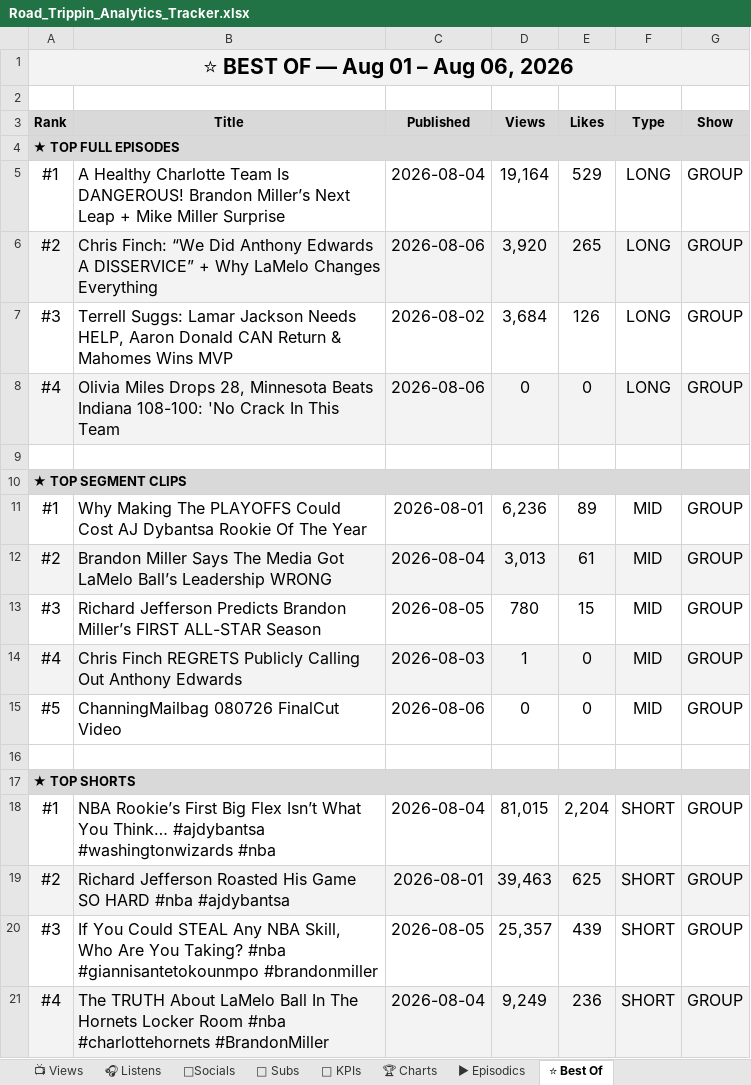
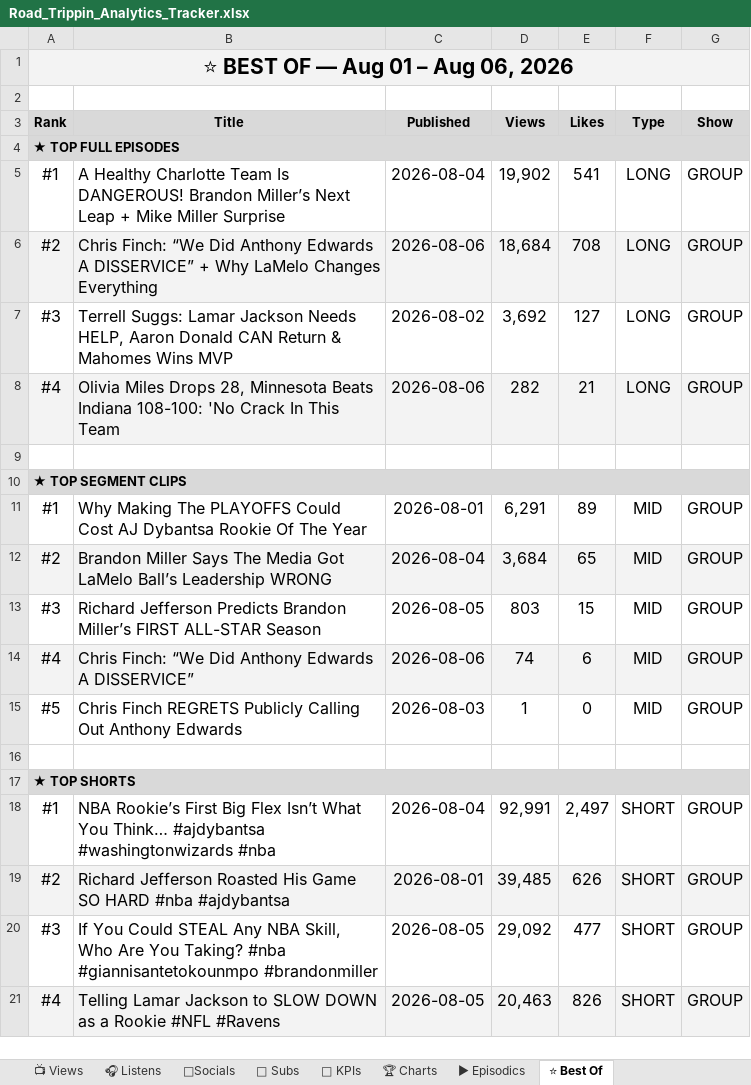
Before and after one commit to raindelaymedia/roadtrippin, an Excel workbook: master/shows/road_trippin/data/Road_Trippin_Analytics_Tracker.xlsx, sheet ⭐ Best Of, drawn as a sheet; only a part is shown; values as stored, in another font and other column widths than the file's, no borders; the diff covers the shown part only; the diff names each change by its address in the sheet, - before the commit and + after, or states it on an @@ line.

```diff
--- a/master/shows/road_trippin/data/Road_Trippin_Analytics_Tracker.xlsx (sheet ⭐ Best Of)
+++ b/master/shows/road_trippin/data/Road_Trippin_Analytics_Tracker.xlsx (sheet ⭐ Best Of)
-D5 (Views): 19,164
+D5 (Views): 19,902
-E5 (Likes): 529
+E5 (Likes): 541
-D6 (Views): 3,920
+D6 (Views): 18,684
-E6 (Likes): 265
+E6 (Likes): 708
-D7 (Views): 3,684
+D7 (Views): 3,692
-E7 (Likes): 126
+E7 (Likes): 127
-D8 (Views): 0
+D8 (Views): 282
-E8 (Likes): 0
+E8 (Likes): 21
-D11 (Views): 6,236
+D11 (Views): 6,291
-D12 (Views): 3,013
+D12 (Views): 3,684
-E12 (Likes): 61
+E12 (Likes): 65
-D13 (Views): 780
+D13 (Views): 803
-B14 (Title): Chris Finch REGRETS Publicly Calling Out Anthony Edwards
+B14 (Title): Chris Finch: “We Did Anthony Edwards A DISSERVICE”
-C14 (Published): 2026-08-03
+C14 (Published): 2026-08-06
-D14 (Views): 1
+D14 (Views): 74
-E14 (Likes): 0
+E14 (Likes): 6
-B15 (Title): ChanningMailbag 080726 FinalCut Video
+B15 (Title): Chris Finch REGRETS Publicly Calling Out Anthony Edwards
-C15 (Published): 2026-08-06
+C15 (Published): 2026-08-03
-D15 (Views): 0
+D15 (Views): 1
-D18 (Views): 81,015
+D18 (Views): 92,991
-E18 (Likes): 2,204
+E18 (Likes): 2,497
-D19 (Views): 39,463
+D19 (Views): 39,485
-E19 (Likes): 625
+E19 (Likes): 626
-D20 (Views): 25,357
+D20 (Views): 29,092
-E20 (Likes): 439
+E20 (Likes): 477
-B21 (Title): The TRUTH About LaMelo Ball In The Hornets Locker Room #nba #charlottehornets #BrandonMiller
+B21 (Title): Telling Lamar Jackson to SLOW DOWN as a Rookie #NFL #Ravens
-C21 (Published): 2026-08-04
+C21 (Published): 2026-08-05
-D21 (Views): 9,249
+D21 (Views): 20,463
-E21 (Likes): 236
+E21 (Likes): 826
```
Also changed, not shown: 4 edited cells elsewhere in this sheet, sheet 👥 Subs, sheet 🔑 KPIs, sheet 📺 Views, sheet ▶ Episodics, sheet 🎧 Listens, 3 other files.
